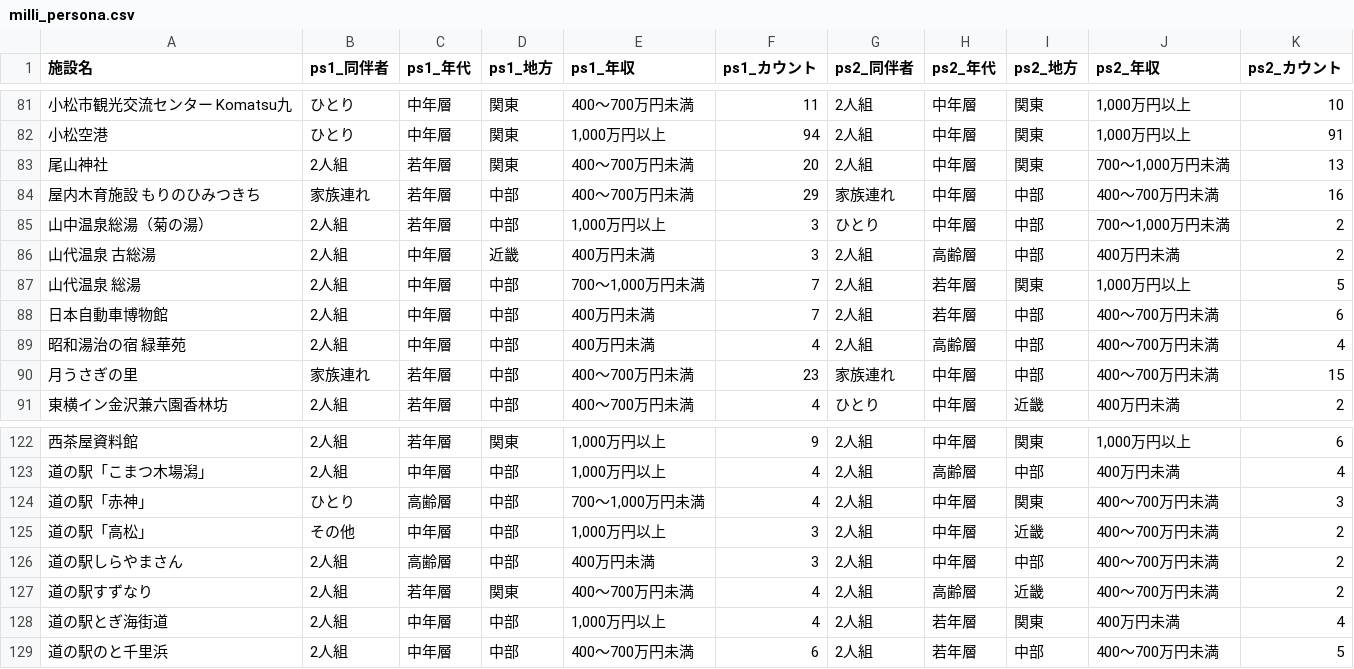
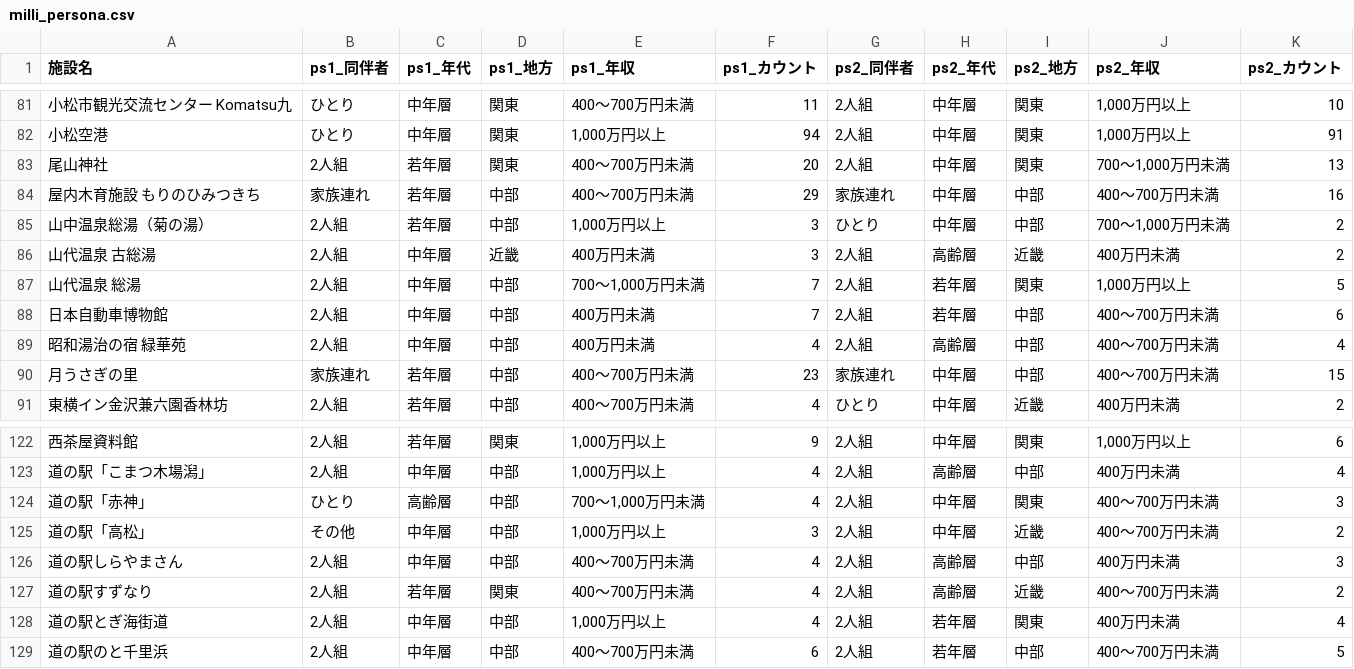
Before and after one commit to BeeB-C4N/tifo, a CSV file: ishikawa/milli_persona.csv, drawn as a sheet; only a part is shown, gaps mark what is left out; the diff names each change by its address in the sheet, - before the commit and + after, or states it on an @@ line.

```diff
--- a/ishikawa/milli_persona.csv
+++ b/ishikawa/milli_persona.csv
-I86 (ps2_地方): 中部
+I86 (ps2_地方): 近畿
-C126 (ps1_年代): 高齢層
+C126 (ps1_年代): 中年層
-E126 (ps1_年収): 400万円未満
+E126 (ps1_年収): 400～700万円未満
-F126 (ps1_カウント): 3
+F126 (ps1_カウント): 4
-H126 (ps2_年代): 中年層
+H126 (ps2_年代): 高齢層
-J126 (ps2_年収): 400～700万円未満
+J126 (ps2_年収): 400万円未満
-K126 (ps2_カウント): 2
+K126 (ps2_カウント): 3
```
Also changed, not shown: ishikawa/milli_score.csv, 1 other file.
